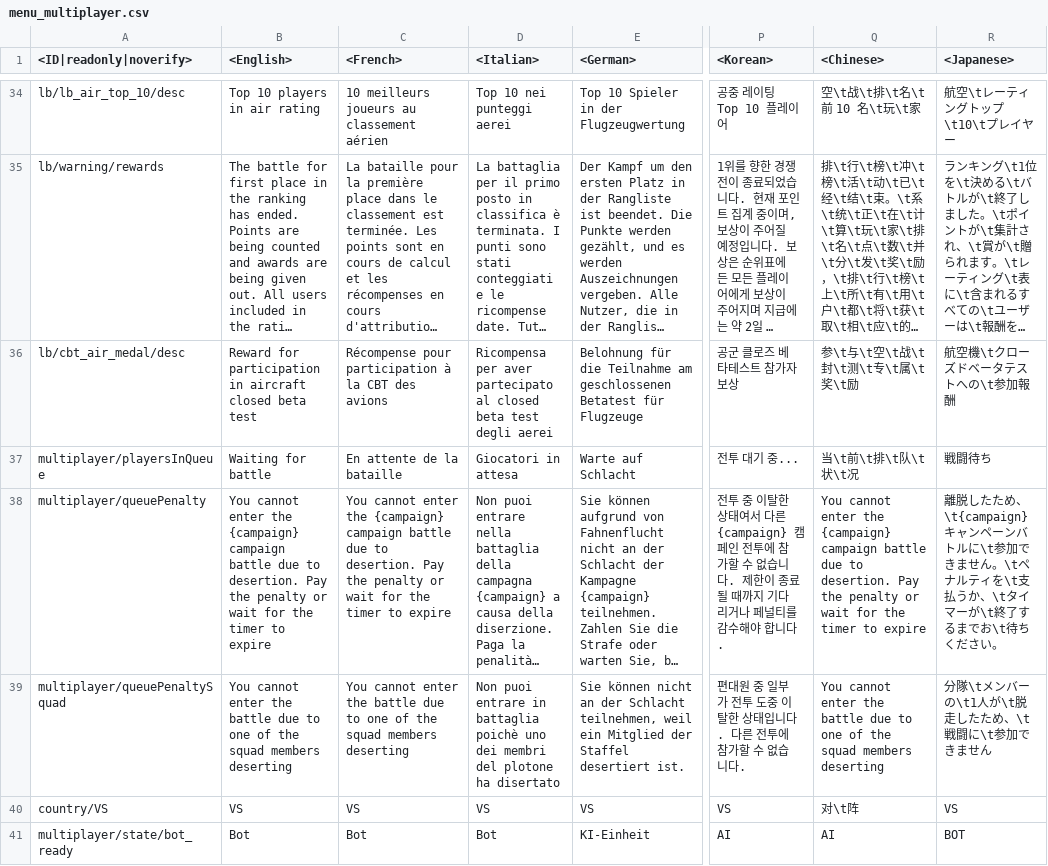
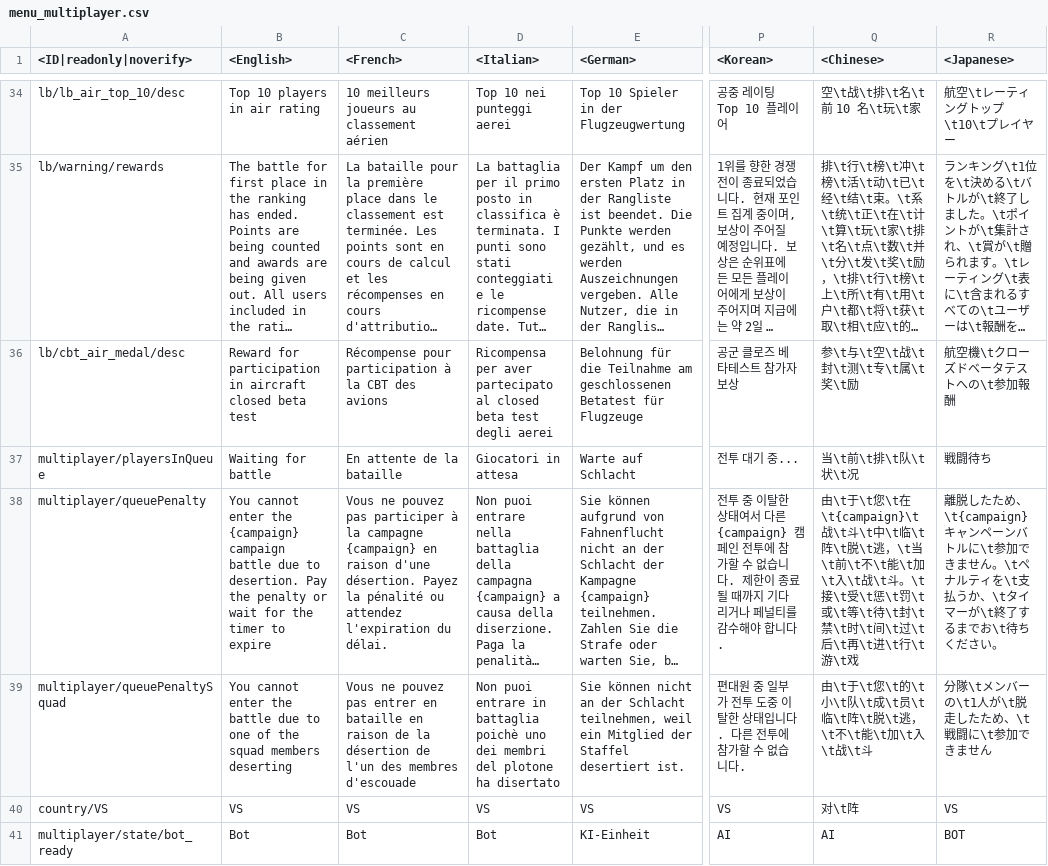
Before and after one commit to gszabi99/War-Thunder-Mobile-Datamine, a CSV file: lang.vromfs.bin_u/lang/menu_multiplayer.csv, drawn as a sheet; only a part is shown, gaps mark what is left out; long unchanged cells end in …; the diff names each change by its address in the sheet, - before the commit and + after, or states it on an @@ line.

```diff
--- a/lang.vromfs.bin_u/lang/menu_multiplayer.csv
+++ b/lang.vromfs.bin_u/lang/menu_multiplayer.csv
-C38 (<French>): You cannot enter the {campaign} campaign battle due to desertion. Pay the penalty or wait for the timer to expire
+C38 (<French>): Vous ne pouvez pas participer à la campagne {campaign} en raison d'une désertion. Payez la pénalité ou attendez l'expiration du délai.
-Q38 (<Chinese>): You cannot enter the {campaign} campaign battle due to desertion. Pay the penalty or wait for the timer to expire
+Q38 (<Chinese>): 由\t于\t您\t在\t{campaign}\t战\t斗\t中\t临\t阵\t脱\t逃，\t当\t前\t不\t能\t加\t入\t战\t斗。\t接\t受\t惩\t罚\t或\t等\t待\t封\t禁\t时\t间\t过\t后\t再\t进\t行\t游\t戏
-C39 (<French>): You cannot enter the battle due to one of the squad members deserting
+C39 (<French>): Vous ne pouvez pas entrer en bataille en raison de la désertion de l'un des membres d'escouade
-Q39 (<Chinese>): You cannot enter the battle due to one of the squad members deserting
+Q39 (<Chinese>): 由\t于\t您\t的\t小\t队\t成\t员\t临\t阵\t脱\t逃，\t不\t能\t加\t入\t战\t斗
```
Also changed, not shown: lang.vromfs.bin_u/lang/help.csv, lang.vromfs.bin_u/lang/menu.csv, 35 other files.
